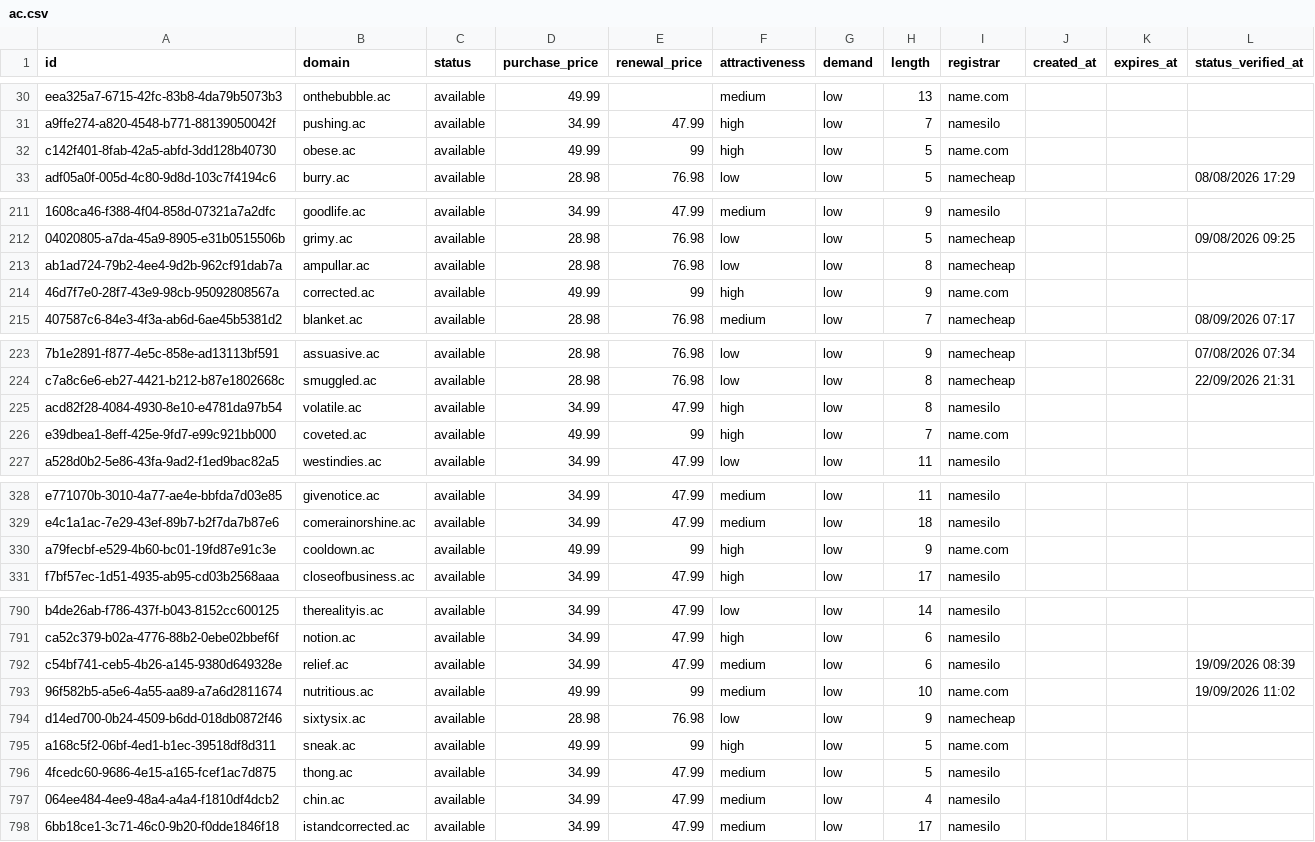
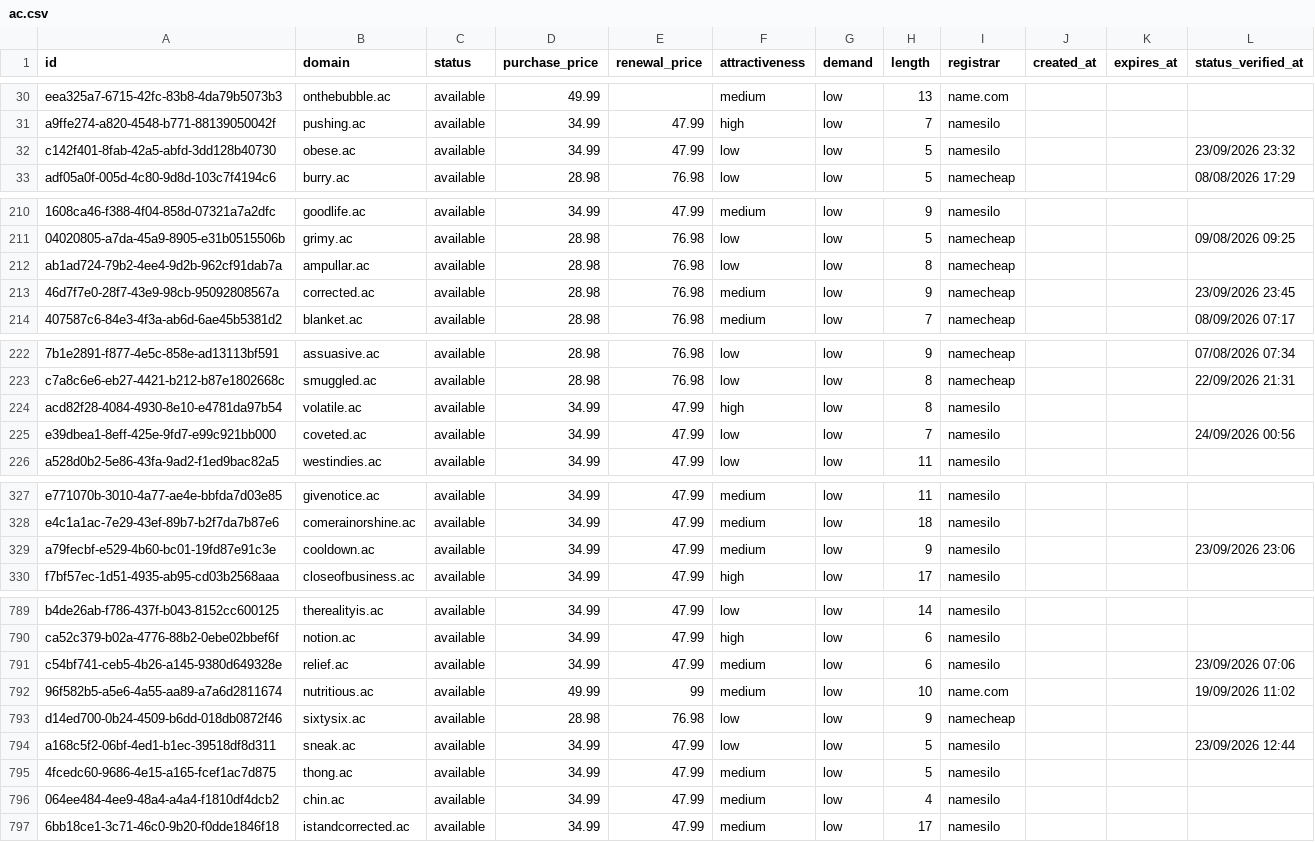
Before and after one commit to UniqueDomains/ac-oneword-domains, a CSV file: ac.csv, drawn as a sheet; only a part is shown, gaps mark what is left out; addresses are those after the commit; the diff covers the shown part only; the diff names each change by its address in the sheet, - before the commit and + after, or states it on an @@ line.

```diff
--- a/ac.csv
+++ b/ac.csv
-D32 (purchase_price): 49.99
+D32 (purchase_price): 34.99
-E32 (renewal_price): 99
+E32 (renewal_price): 47.99
-F32 (attractiveness): high
+F32 (attractiveness): low
-I32 (registrar): name.com
+I32 (registrar): namesilo
-L32 (status_verified_at): (empty)
+L32 (status_verified_at): 23/09/2026 23:32
-D213 (purchase_price): 49.99
+D213 (purchase_price): 28.98
-E213 (renewal_price): 99
+E213 (renewal_price): 76.98
-F213 (attractiveness): high
+F213 (attractiveness): medium
-I213 (registrar): name.com
+I213 (registrar): namecheap
-L213 (status_verified_at): (empty)
+L213 (status_verified_at): 23/09/2026 23:45
-D225 (purchase_price): 49.99
+D225 (purchase_price): 34.99
-E225 (renewal_price): 99
+E225 (renewal_price): 47.99
-F225 (attractiveness): high
+F225 (attractiveness): low
-I225 (registrar): name.com
+I225 (registrar): namesilo
-L225 (status_verified_at): (empty)
+L225 (status_verified_at): 24/09/2026 00:56
-D329 (purchase_price): 49.99
+D329 (purchase_price): 34.99
-E329 (renewal_price): 99
+E329 (renewal_price): 47.99
-F329 (attractiveness): high
+F329 (attractiveness): medium
-I329 (registrar): name.com
+I329 (registrar): namesilo
-L329 (status_verified_at): (empty)
+L329 (status_verified_at): 23/09/2026 23:06
-L791 (status_verified_at): 19/09/2026 08:39
+L791 (status_verified_at): 23/09/2026 07:06
-D794 (purchase_price): 49.99
+D794 (purchase_price): 34.99
-E794 (renewal_price): 99
+E794 (renewal_price): 47.99
-F794 (attractiveness): high
+F794 (attractiveness): low
-I794 (registrar): name.com
+I794 (registrar): namesilo
-L794 (status_verified_at): (empty)
+L794 (status_verified_at): 23/09/2026 12:44
```
Also changed, not shown: 1 added row, 1 removed row and 76 edited cells elsewhere in this file, 4 other files.
